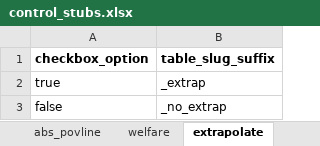
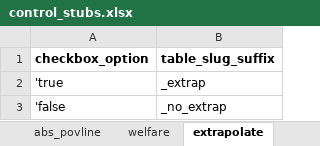
Before and after one commit to owid/notebooks, an Excel workbook: JoeHasell/Povcal_data_work/Povcal_PIP_explorer/control_stubs.xlsx, sheet extrapolate, drawn as a sheet; values as stored, in another font and other column widths than the file's, no borders; the diff names each change by its address in the sheet, - before the commit and + after, or states it on an @@ line.

Commit message:
prevent true false string becoming boolean

```diff
--- a/JoeHasell/Povcal_data_work/Povcal_PIP_explorer/control_stubs.xlsx (sheet extrapolate)
+++ b/JoeHasell/Povcal_data_work/Povcal_PIP_explorer/control_stubs.xlsx (sheet extrapolate)
-A2 (checkbox_option): true
+A2 (checkbox_option): 'true
-A3 (checkbox_option): false
+A3 (checkbox_option): 'false
```
